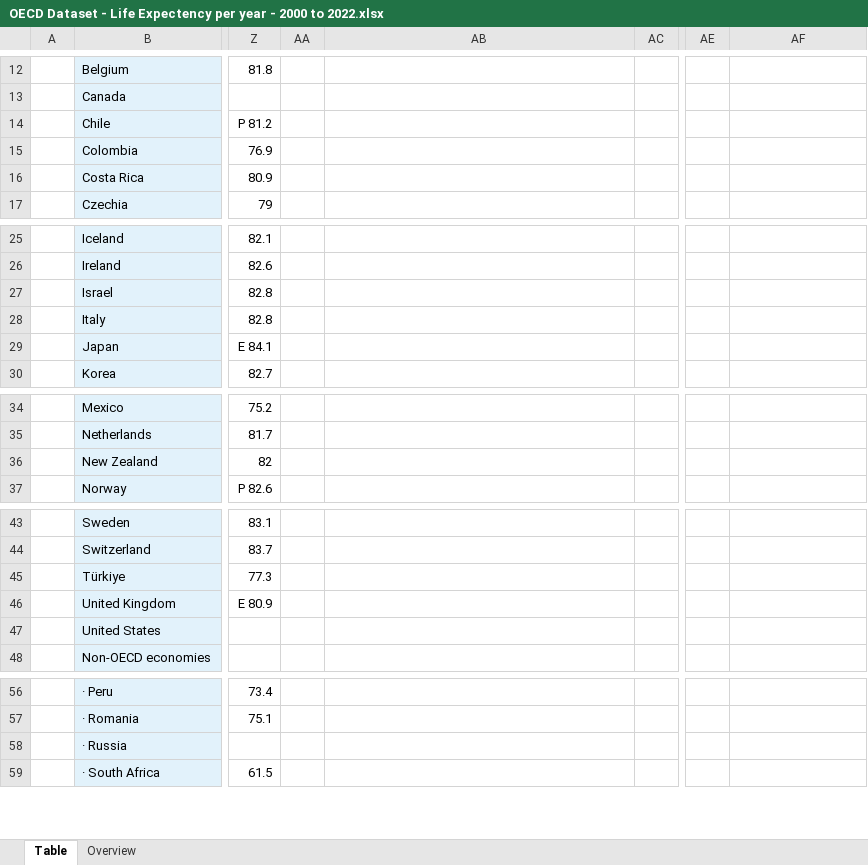
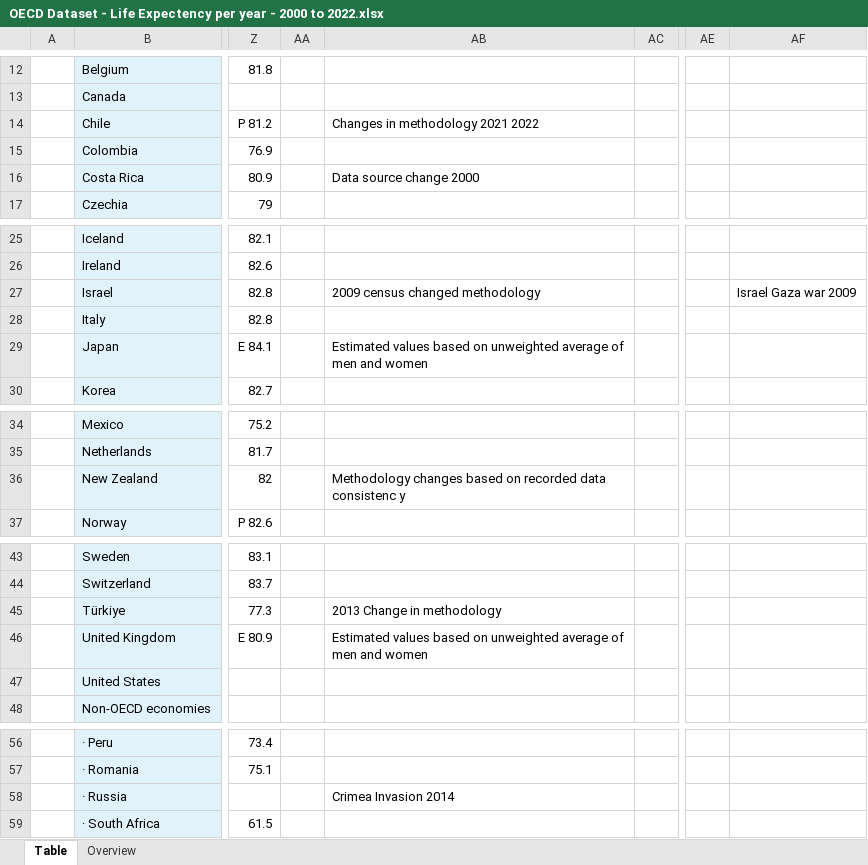
Before and after one commit to SinnohSquid/COS30045, an Excel workbook: csv/OECD Dataset - Life Expectency per year - 2000 to 2022.xlsx, sheet Table, drawn as a sheet; only a part is shown, gaps mark what is left out; values as stored, in another font and other column widths than the file's, no borders; the diff names each change by its address in the sheet, - before the commit and + after, or states it on an @@ line.

Commit message:
Add files via upload

```diff
--- a/csv/OECD Dataset - Life Expectency per year - 2000 to 2022.xlsx (sheet Table)
+++ b/csv/OECD Dataset - Life Expectency per year - 2000 to 2022.xlsx (sheet Table)
-AB14: (empty)
+AB14: Changes in methodology 2021 2022
-AB16: (empty)
+AB16: Data source change 2000
-AB27: (empty)
+AB27: 2009 census changed methodology
-AF27: (empty)
+AF27: Israel Gaza war 2009
-AB29: (empty)
+AB29: Estimated values based on unweighted average of men and women
-AB36: (empty)
+AB36: Methodology changes based on recorded data consistenc y
-AB45: (empty)
+AB45: 2013 Change in methodology
-AB46: (empty)
+AB46: Estimated values based on unweighted average of men and women
-AB58: (empty)
+AB58: Crimea Invasion 2014
```
Also changed, not shown: charts or pictures.
